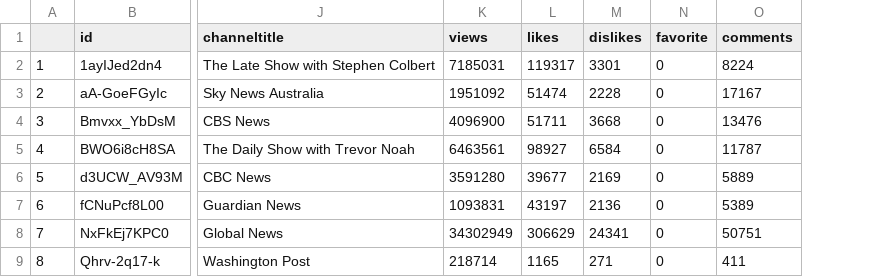
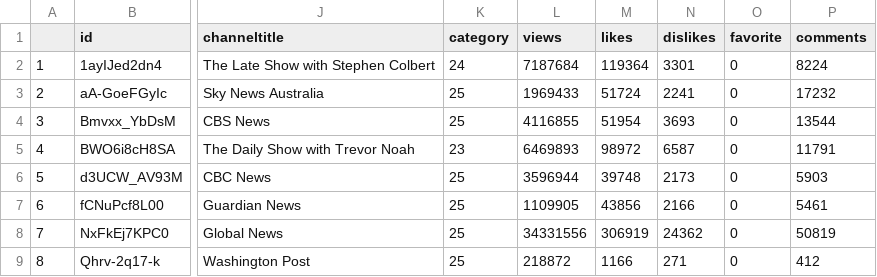
Before and after one commit to Rolfstx/esade_fake_news, a CSV file: 4_Politics/youtube_api_request_info/data/test.csv, drawn as a sheet; only a part is shown, gaps mark what is left out; addresses are those after the commit; the diff covers the shown part only; the diff names each change by its address in the sheet, - before the commit and + after, or states it on an @@ line.

```diff
--- a/4_Politics/youtube_api_request_info/data/test.csv
+++ b/4_Politics/youtube_api_request_info/data/test.csv
+column K (category), rows 2-9: 24 | 25 | 25 | 23 | 25 | 25 | 25 | 25
-L2 (views): 7185031
+L2 (views): 7187684
-M2 (likes): 119317
+M2 (likes): 119364
-L3 (views): 1951092
+L3 (views): 1969433
-M3 (likes): 51474
+M3 (likes): 51724
-N3 (dislikes): 2228
+N3 (dislikes): 2241
-P3 (comments): 17167
+P3 (comments): 17232
-L4 (views): 4096900
+L4 (views): 4116855
-M4 (likes): 51711
+M4 (likes): 51954
-N4 (dislikes): 3668
+N4 (dislikes): 3693
-P4 (comments): 13476
+P4 (comments): 13544
-L5 (views): 6463561
+L5 (views): 6469893
-M5 (likes): 98927
+M5 (likes): 98972
-N5 (dislikes): 6584
+N5 (dislikes): 6587
-P5 (comments): 11787
+P5 (comments): 11791
-L6 (views): 3591280
+L6 (views): 3596944
-M6 (likes): 39677
+M6 (likes): 39748
-N6 (dislikes): 2169
+N6 (dislikes): 2173
-P6 (comments): 5889
+P6 (comments): 5903
-L7 (views): 1093831
+L7 (views): 1109905
-M7 (likes): 43197
+M7 (likes): 43856
-N7 (dislikes): 2136
+N7 (dislikes): 2166
-P7 (comments): 5389
+P7 (comments): 5461
-L8 (views): 34302949
+L8 (views): 34331556
-M8 (likes): 306629
+M8 (likes): 306919
-N8 (dislikes): 24341
+N8 (dislikes): 24362
-P8 (comments): 50751
+P8 (comments): 50819
-L9 (views): 218714
+L9 (views): 218872
-M9 (likes): 1165
+M9 (likes): 1166
-P9 (comments): 411
+P9 (comments): 412
```
Also changed, not shown: 12 edited cells elsewhere in this file, 7 other files.
